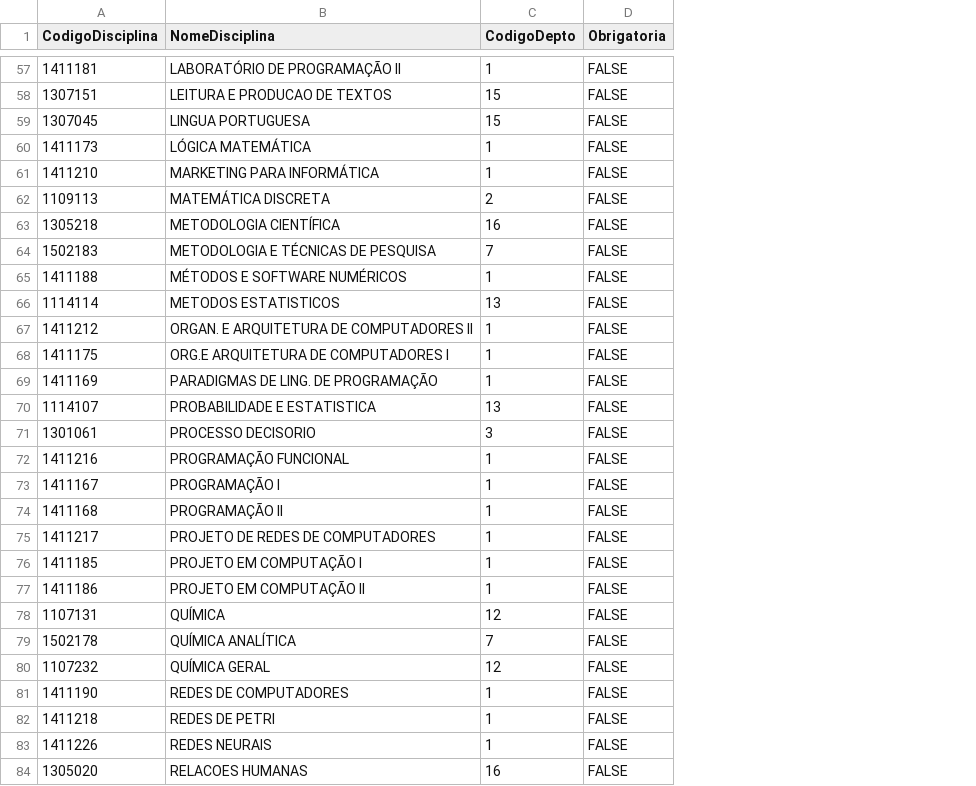
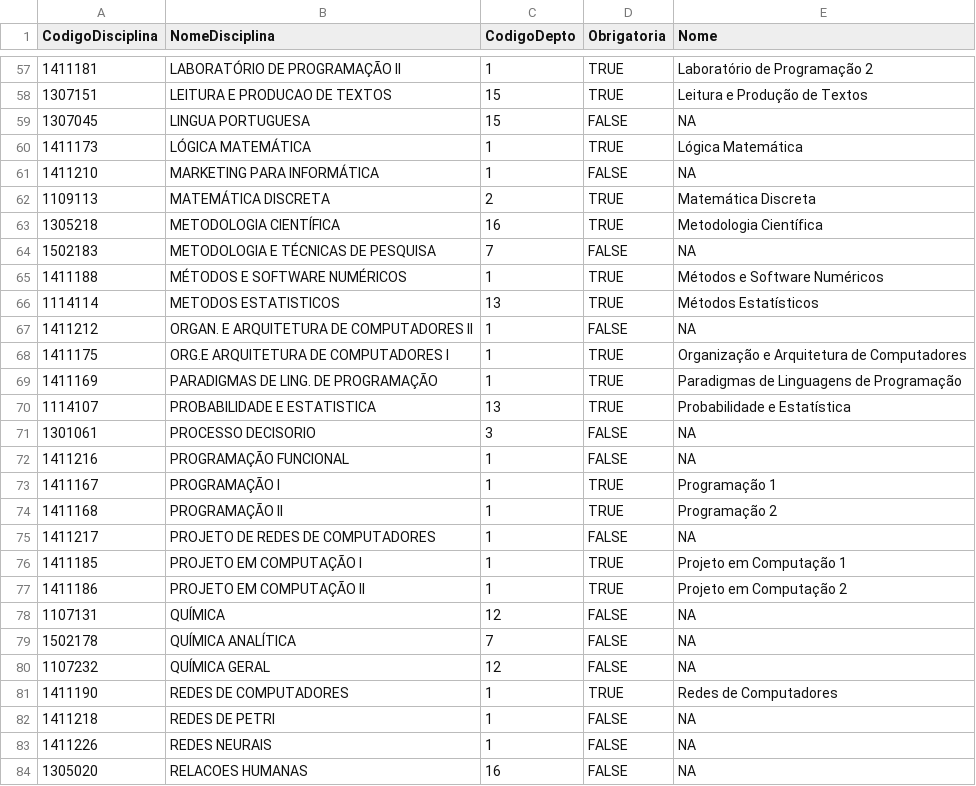
Before and after one commit to analytics-ufcg/ccc-analytics, a CSV file: ccc-analytics-2.0/data/CSVtoDatabase/Datapack2/TabelaDisciplina.csv, drawn as a sheet; only a part is shown, gaps mark what is left out; the diff covers the shown part only; the diff names each change by its address in the sheet, - before the commit and + after, or states it on an @@ line.

Commit message:
Atributo Nome inserido em TabelaDisciplina.csv

```diff
--- a/ccc-analytics-2.0/data/CSVtoDatabase/Datapack2/TabelaDisciplina.csv
+++ b/ccc-analytics-2.0/data/CSVtoDatabase/Datapack2/TabelaDisciplina.csv
+column E (Nome), rows 57-84: Laboratório de Programação 2 | Leitura e Produção de Textos | NA | Lógica Matemática | NA | Matemática Discreta | Metodologia Científica | NA | Métodos e Software Numéricos | Métodos Estatísticos | NA | Organização e Arquitetura de Computadores | Paradigmas de Linguagens de Programação | Probabilidade e Estatística | NA | NA | Programação 1 | Programação 2 | NA | Projeto em Computação 1 | Projeto em Computação 2 | NA | NA | NA | Redes de Computadores | NA | NA | NA
-D57:D58 (Obrigatoria): FALSE
+D57:D58 (Obrigatoria): TRUE
-D60 (Obrigatoria): FALSE
+D60 (Obrigatoria): TRUE
-D62:D63 (Obrigatoria): FALSE
+D62:D63 (Obrigatoria): TRUE
-D65:D66 (Obrigatoria): FALSE
+D65:D66 (Obrigatoria): TRUE
-D68:D70 (Obrigatoria): FALSE
+D68:D70 (Obrigatoria): TRUE
-D73:D74 (Obrigatoria): FALSE
+D73:D74 (Obrigatoria): TRUE
-D76:D77 (Obrigatoria): FALSE
+D76:D77 (Obrigatoria): TRUE
-D81 (Obrigatoria): FALSE
+D81 (Obrigatoria): TRUE
```
Also changed, not shown: 29 edited cells elsewhere in this file, 4 other files.
